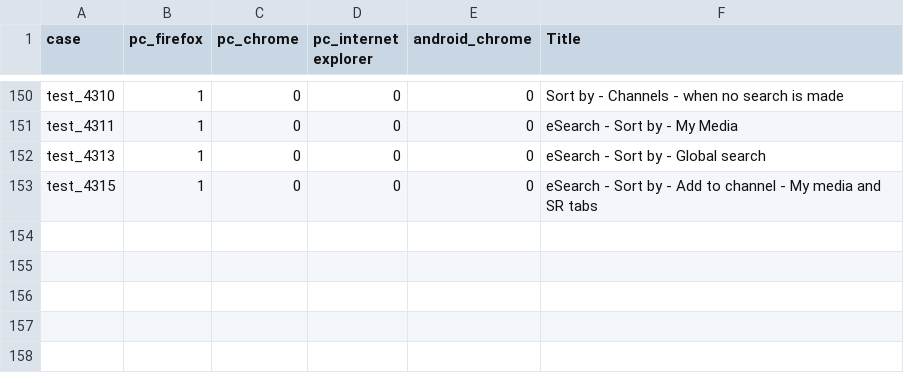
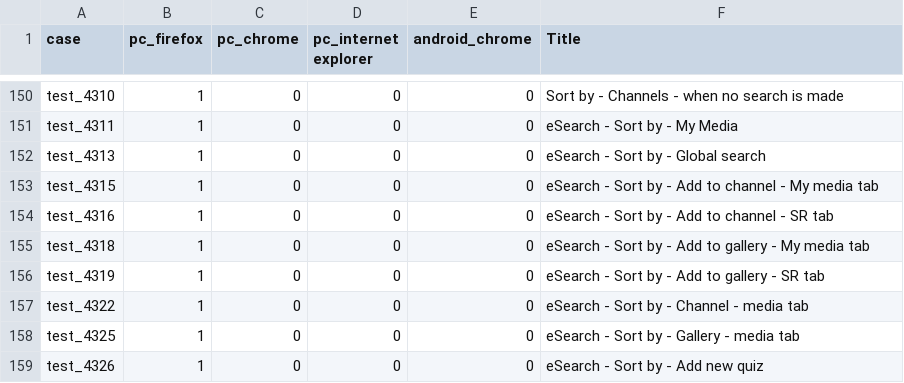
Before and after one commit to NadyaDi/kms-automation, a CSV file: web/ini/testSet.csv, drawn as a sheet; only a part is shown, gaps mark what is left out.

```diff
--- a/web/ini/testSet.csv
+++ b/web/ini/testSet.csv
@@ -152,2 +152,8 @@ test_4311,1,0,0,0,eSearch - Sort by - My Media
 test_4313,1,0,0,0,eSearch - Sort by - Global search
-test_4315,1,0,0,0,eSearch - Sort by - Add to channel - My media and SR tabs
+test_4315,1,0,0,0,eSearch - Sort by - Add to channel - My media tab
+test_4316,1,0,0,0,eSearch - Sort by - Add to channel - SR tab
+test_4318,1,0,0,0,eSearch - Sort by - Add to gallery - My media tab
+test_4319,1,0,0,0,eSearch - Sort by - Add to gallery - SR tab
+test_4322,1,0,0,0,eSearch - Sort by - Channel - media tab
+test_4325,1,0,0,0,eSearch - Sort by - Gallery - media tab
+test_4326,1,0,0,0,eSearch - Sort by - Add new quiz
```
Also changed, not shown: web/ini/testPartnersTestingNewUI.csv, 13 other files.
